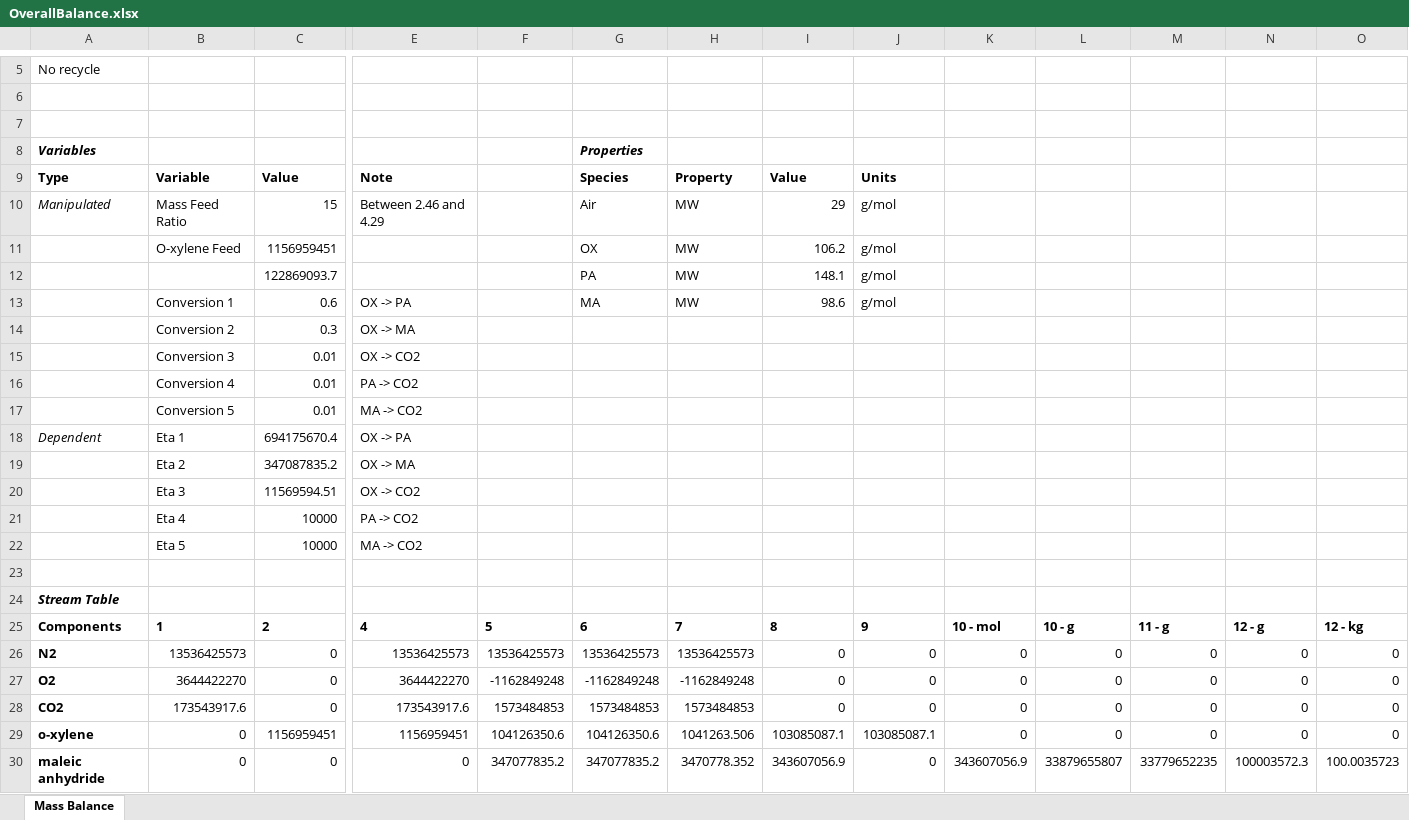
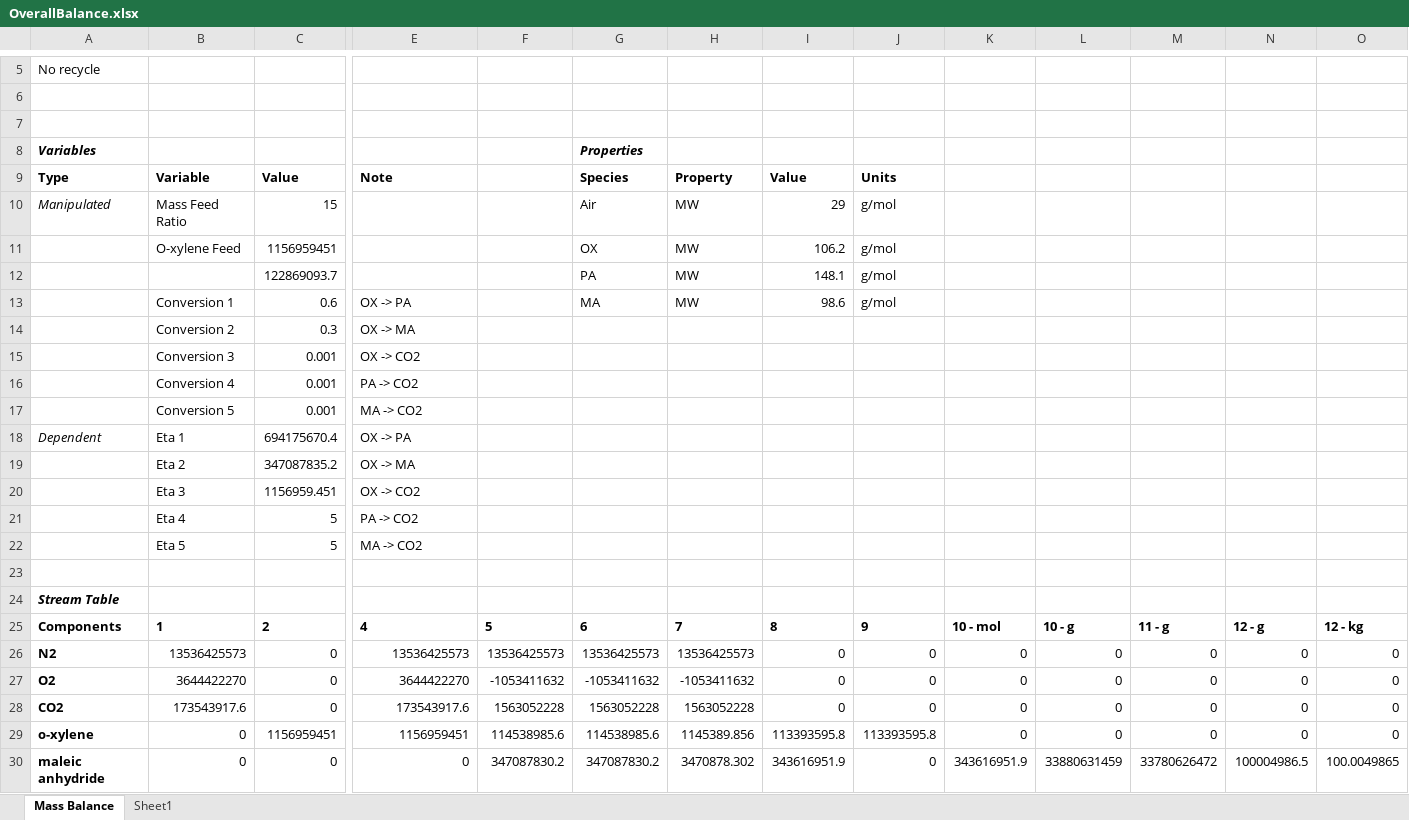
Before and after one commit to WylieFKau/Wi2020_CHEME485_FinalProject, an Excel workbook: PR_components/OverallBalance.xlsx, sheet Mass Balance, drawn as a sheet; only a part is shown, gaps mark what is left out; values as stored, in another font and other column widths than the file's, no borders; table styles not drawn; the diff covers the shown part only; the diff names each change by its address in the sheet, - before the commit and + after, or states it on an @@ line.

```diff
--- a/PR_components/OverallBalance.xlsx (sheet Mass Balance)
+++ b/PR_components/OverallBalance.xlsx (sheet Mass Balance)
+sheet tab: Sheet1
-E10: Between 2.46 and 4.29
+E10: (empty)
-C15:C17: 0.01
+C15:C17: 0.001
-C20: 11569594.51
+C20: 1156959.451
-C21:C22: 10000
+C21:C22: 5
-F27: -1162849248
+F27: -1053411632
-G27: -1162849248
+G27: -1053411632
-H27: -1162849248
+H27: -1053411632
-F28: 1573484853
+F28: 1563052228
-G28: 1573484853
+G28: 1563052228
-H28: 1573484853
+H28: 1563052228
-F29: 104126350.6
+F29: 114538985.6
-G29: 104126350.6
+G29: 114538985.6
-H29: 1041263.506
+H29: 1145389.856
-I29: 103085087.1
+I29: 113393595.8
-J29: 103085087.1
+J29: 113393595.8
-F30: 347077835.2
+F30: 347087830.2
-G30: 347077835.2
+G30: 347087830.2
-H30: 3470778.352
+H30: 3470878.302
-I30: 343607056.9
+I30: 343616951.9
-K30: 343607056.9
+K30: 343616951.9
-L30: 33879655807
+L30: 33880631459
-M30: 33779652235
+M30: 33780626472
-N30: 100003572.3
+N30: 100004986.5
-O30: 100.0035723
+O30: 100.0049865
```
Also changed, not shown: 8 added rows and 16 edited cells elsewhere in this sheet, 12 other files.
